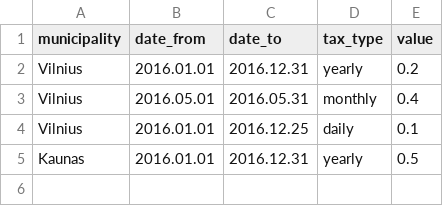
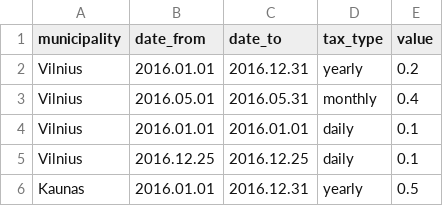
Before and after one commit to mkazinauskas/tax_manager, a CSV file: service/tax_file.csv, drawn as a sheet.

```diff
--- a/service/tax_file.csv
+++ b/service/tax_file.csv
@@ -3,3 +3,4 @@ Vilnius,2016.01.01,2016.12.31,yearly,0.2
 Vilnius,2016.05.01,2016.05.31,monthly,0.4
-Vilnius,2016.01.01,2016.12.25,daily,0.1
+Vilnius,2016.01.01,2016.01.01,daily,0.1
+Vilnius,2016.12.25,2016.12.25,daily,0.1
 Kaunas,2016.01.01,2016.12.31,yearly,0.5
```
Also changed, not shown: 1 other file.
